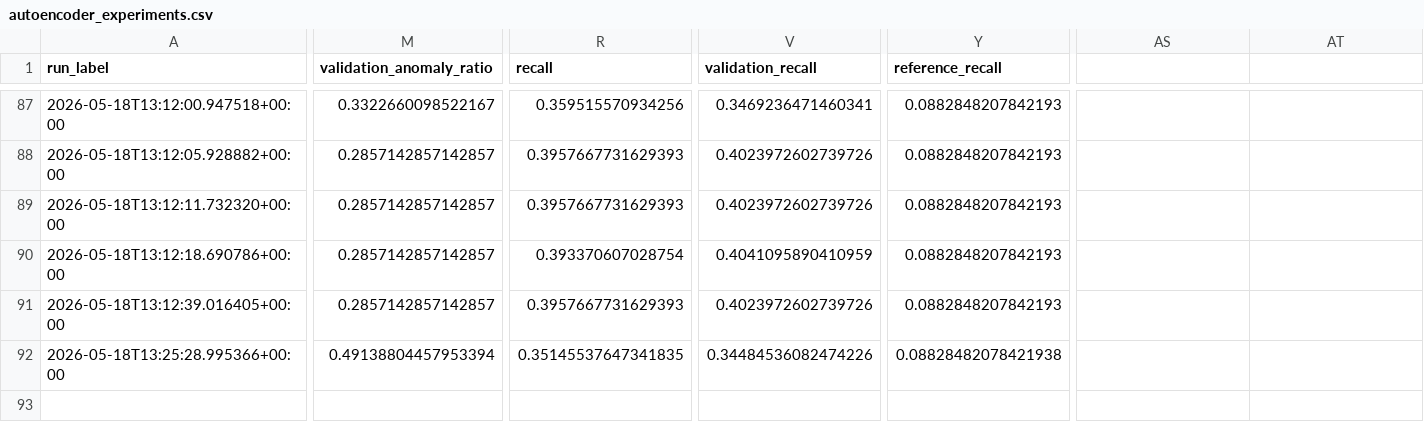
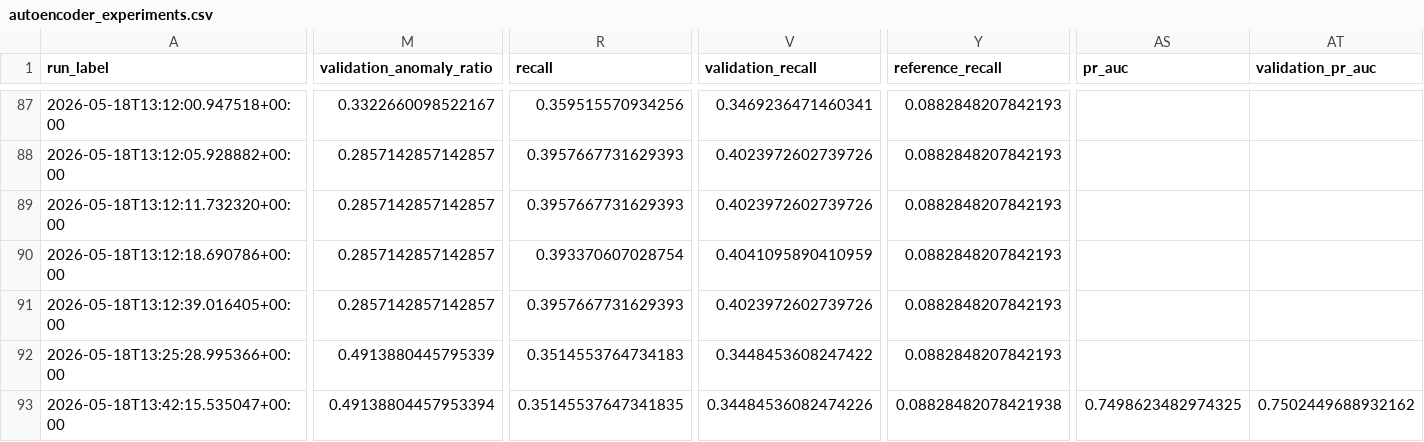
Before and after one commit to Eddie-dk1/research_prototype, a CSV file: results/autoencoder_experiments.csv, drawn as a sheet; only a part is shown, gaps mark what is left out; rows hold the shown columns only; the diff covers the shown part only; the diff names each change by its address in the sheet, - before the commit and + after, or states it on an @@ line.

Commit message:
Add PR-AUC to metrics and reports

```diff
--- a/results/autoencoder_experiments.csv
+++ b/results/autoencoder_experiments.csv
-AS1: (empty)
+AS1: pr_auc
-AT1: (empty)
+AT1: validation_pr_auc
-M92 (validation_anomaly_ratio): 0.49138804457953394
+M92 (validation_anomaly_ratio): 0.4913880445795339
-R92 (recall): 0.35145537647341835
+R92 (recall): 0.3514553764734183
-V92 (validation_recall): 0.34484536082474226
+V92 (validation_recall): 0.3448453608247422
-Y92 (reference_recall): 0.08828482078421938
+Y92 (reference_recall): 0.0882848207842193
+row 93: 2026-05-18T13:42:15.535047+00:00 | 0.49138804457953394 | 0.35145537647341835 | 0.34484536082474226 | 0.08828482078421938 | 0.7498623482974325 | 0.7502449688932162
```
Also changed, not shown: 6 edited cells elsewhere in this file, results/autoencoder_history.csv, results/autoencoder_validation_thresholds.csv, 12 other files.
